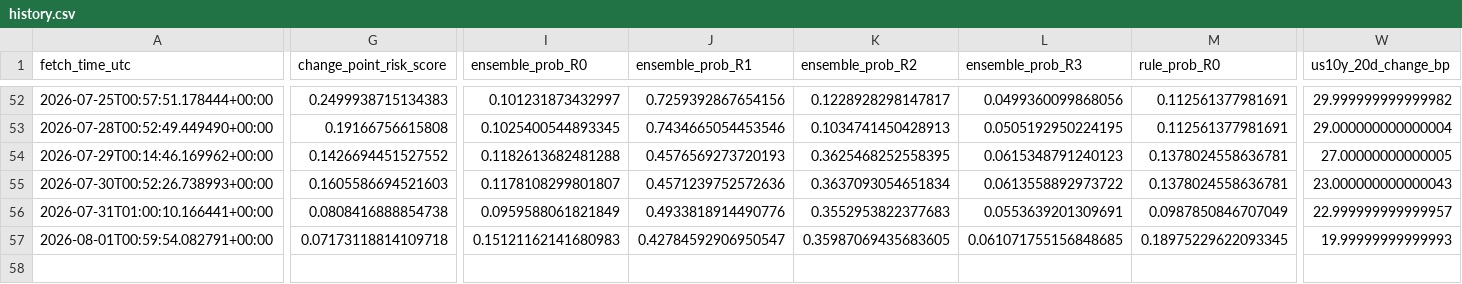
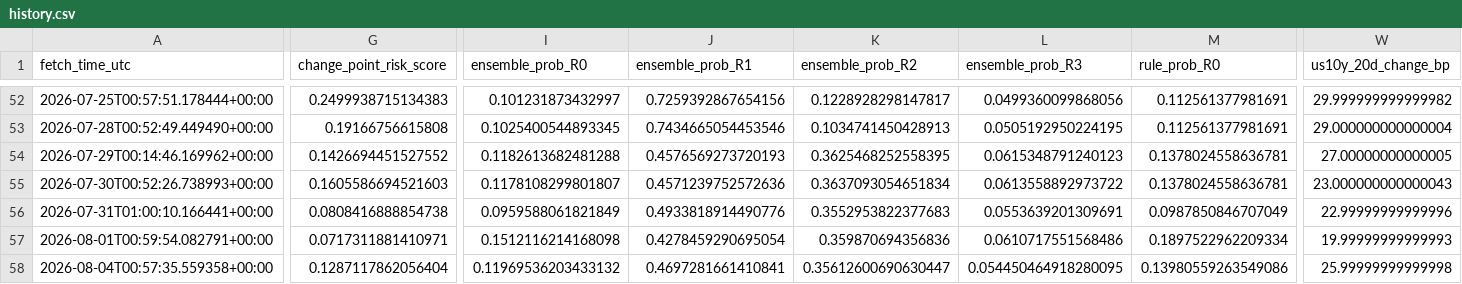
Before and after one commit to harryz77-ai/macro-regime-experiment-v2, a CSV file: data/history.csv, drawn as a sheet; only a part is shown, gaps mark what is left out; rows hold the shown columns only; the diff covers the shown part only; the diff names each change by its address in the sheet, - before the commit and + after, or states it on an @@ line.

```diff
--- a/data/history.csv
+++ b/data/history.csv
-W56 (us10y_20d_change_bp): 22.999999999999957
+W56 (us10y_20d_change_bp): 22.99999999999996
-G57 (change_point_risk_score): 0.07173118814109718
+G57 (change_point_risk_score): 0.0717311881410971
-I57 (ensemble_prob_R0): 0.15121162141680983
+I57 (ensemble_prob_R0): 0.1512116214168098
-J57 (ensemble_prob_R1): 0.42784592906950547
+J57 (ensemble_prob_R1): 0.4278459290695054
-K57 (ensemble_prob_R2): 0.35987069435683605
+K57 (ensemble_prob_R2): 0.359870694356836
-L57 (ensemble_prob_R3): 0.061071755156848685
+L57 (ensemble_prob_R3): 0.0610717551568486
-M57 (rule_prob_R0): 0.18975229622093345
+M57 (rule_prob_R0): 0.1897522962209334
+row 58: 2026-08-04T00:57:35.559358+00:00 | 0.1287117862056404 | 0.11969536203433132 | 0.4697281661410841 | 0.35612600690630447 | 0.054450464918280095 | 0.13980559263549086 | 25.99999999999998
```
Also changed, not shown: 5 edited cells elsewhere in this file, 2 other files.
